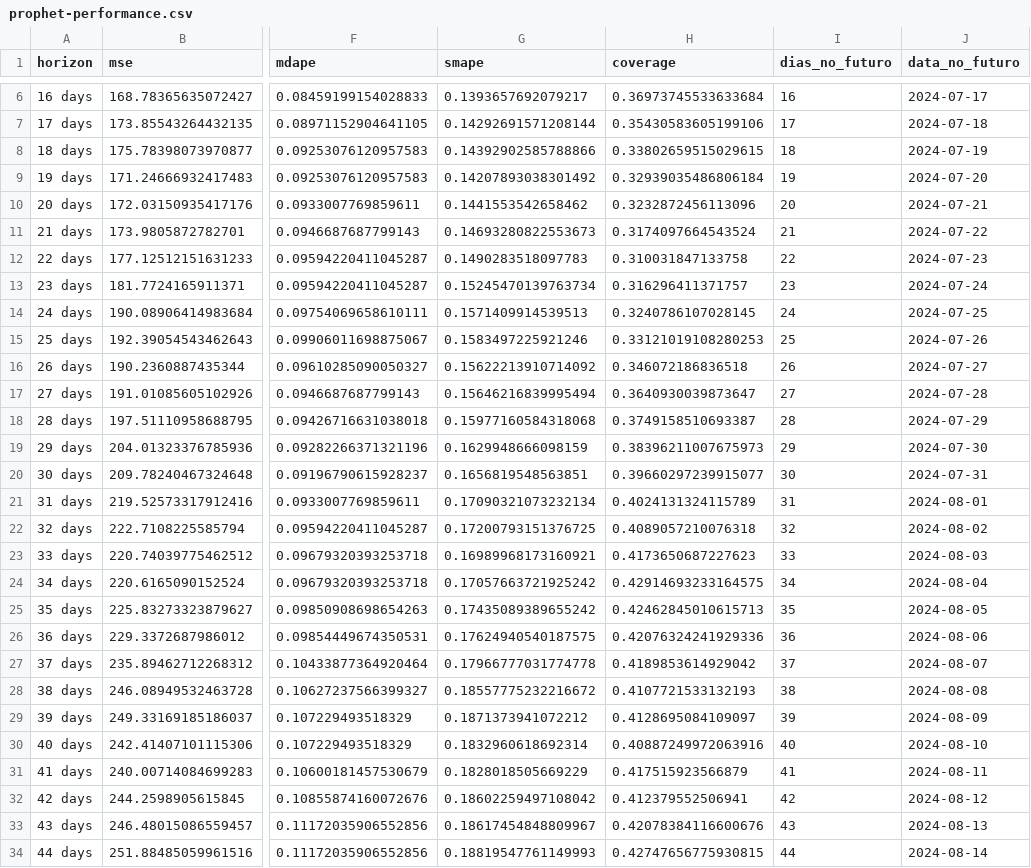
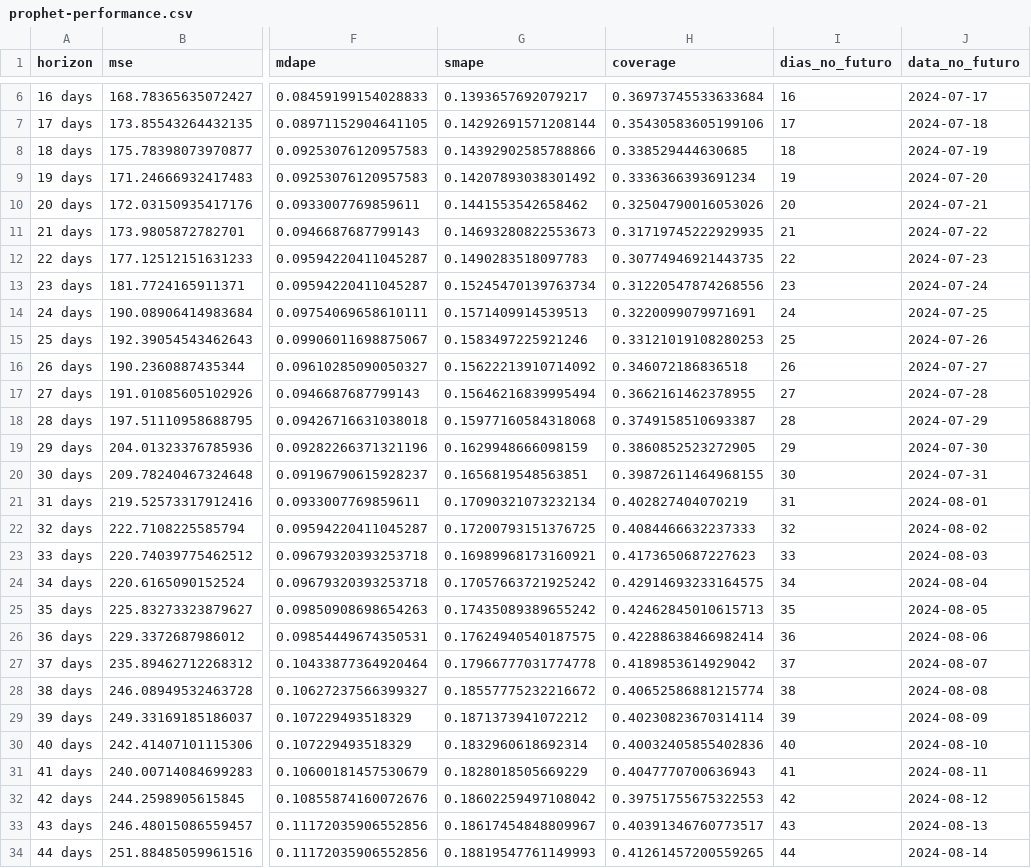
Before and after one commit to Gabrielrpac/Tech4-main, a CSV file: assets/csv/prophet-performance.csv, drawn as a sheet; only a part is shown, gaps mark what is left out; the diff covers the shown part only; the diff names each change by its address in the sheet, - before the commit and + after, or states it on an @@ line.

```diff
--- a/assets/csv/prophet-performance.csv
+++ b/assets/csv/prophet-performance.csv
-H8 (coverage): 0.33802659515029615
+H8 (coverage): 0.338529444630685
-H9 (coverage): 0.32939035486806184
+H9 (coverage): 0.3336366393691234
-H10 (coverage): 0.3232872456113096
+H10 (coverage): 0.32504790016053026
-H11 (coverage): 0.3174097664543524
+H11 (coverage): 0.31719745222929935
-H12 (coverage): 0.310031847133758
+H12 (coverage): 0.30774946921443735
-H13 (coverage): 0.316296411371757
+H13 (coverage): 0.31220547874268556
-H14 (coverage): 0.3240786107028145
+H14 (coverage): 0.3220099079971691
-H17 (coverage): 0.3640930039873647
+H17 (coverage): 0.3662161462378955
-H19 (coverage): 0.38396211007675973
+H19 (coverage): 0.3860852523272905
-H20 (coverage): 0.39660297239915077
+H20 (coverage): 0.39872611464968155
-H21 (coverage): 0.4024131324115789
+H21 (coverage): 0.402827404070219
-H22 (coverage): 0.4089057210076318
+H22 (coverage): 0.4084466632237333
-H26 (coverage): 0.42076324241929336
+H26 (coverage): 0.42288638466982414
-H28 (coverage): 0.4107721533132193
+H28 (coverage): 0.40652586881215774
-H29 (coverage): 0.4128695084109097
+H29 (coverage): 0.40230823670314114
-H30 (coverage): 0.40887249972063916
+H30 (coverage): 0.40032405855402836
-H31 (coverage): 0.417515923566879
+H31 (coverage): 0.4047770700636943
-H32 (coverage): 0.412379552506941
+H32 (coverage): 0.39751755675322553
-H33 (coverage): 0.42078384116600676
+H33 (coverage): 0.40391346760773517
-H34 (coverage): 0.42747656775930815
+H34 (coverage): 0.41261457200559265
```
Also changed, not shown: 67 edited cells elsewhere in this file, 2 other files.
